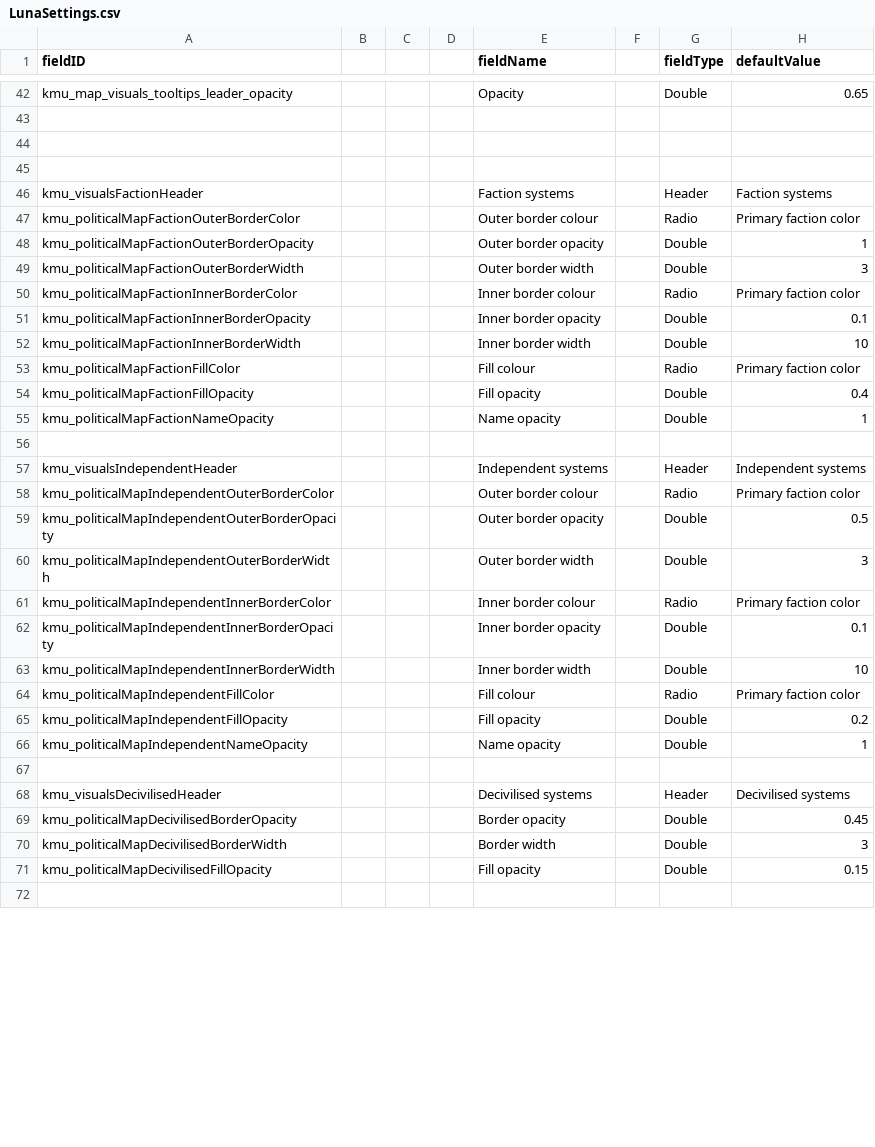
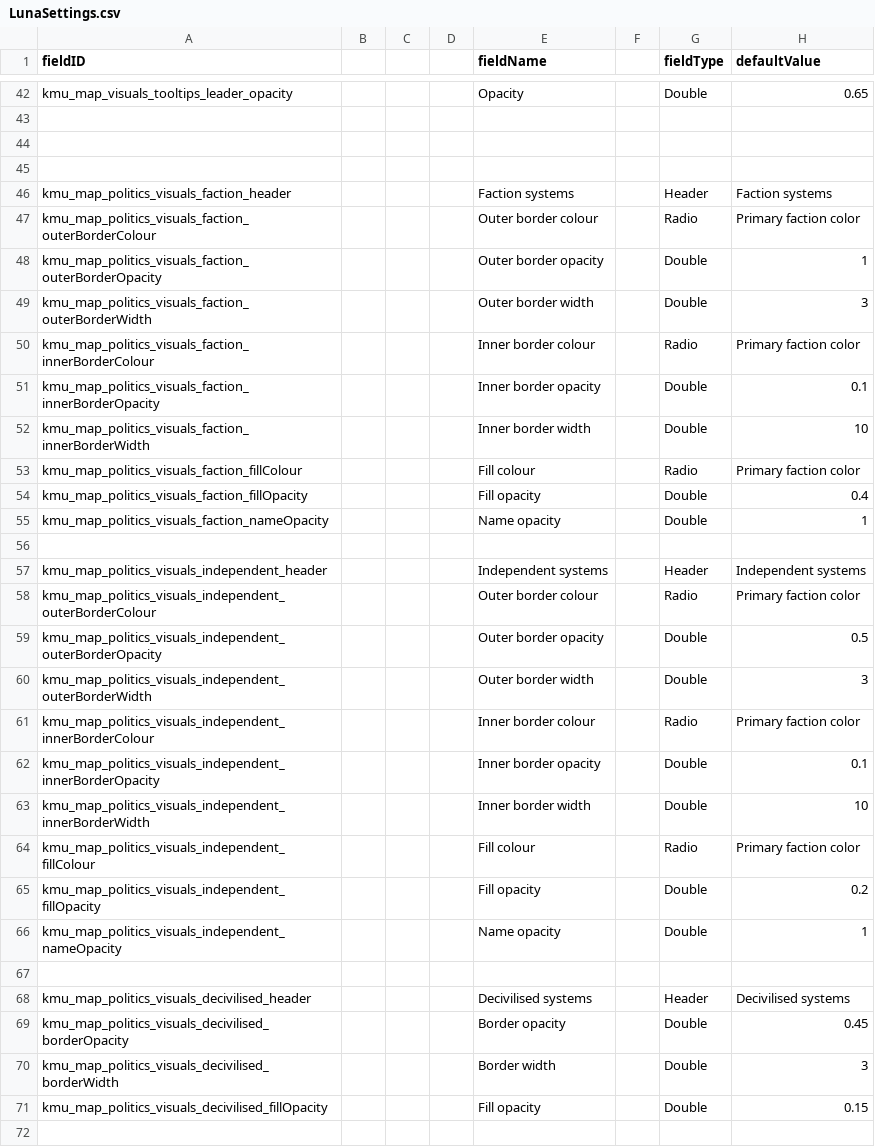
Before and after one commit to Klark-Morrigan/Starsector-Mod-KMU, a CSV file: data/config/LunaSettings.csv, drawn as a sheet; only a part is shown, gaps mark what is left out; the diff covers the shown part only; the diff names each change by its address in the sheet, - before the commit and + after, or states it on an @@ line.

```diff
--- a/data/config/LunaSettings.csv
+++ b/data/config/LunaSettings.csv
-A46 (fieldID): kmu_visualsFactionHeader
+A46 (fieldID): kmu_map_politics_visuals_faction_header
-A47 (fieldID): kmu_politicalMapFactionOuterBorderColor
+A47 (fieldID): kmu_map_politics_visuals_faction_outerBorderColour
-A48 (fieldID): kmu_politicalMapFactionOuterBorderOpacity
+A48 (fieldID): kmu_map_politics_visuals_faction_outerBorderOpacity
-A49 (fieldID): kmu_politicalMapFactionOuterBorderWidth
+A49 (fieldID): kmu_map_politics_visuals_faction_outerBorderWidth
-A50 (fieldID): kmu_politicalMapFactionInnerBorderColor
+A50 (fieldID): kmu_map_politics_visuals_faction_innerBorderColour
-A51 (fieldID): kmu_politicalMapFactionInnerBorderOpacity
+A51 (fieldID): kmu_map_politics_visuals_faction_innerBorderOpacity
-A52 (fieldID): kmu_politicalMapFactionInnerBorderWidth
+A52 (fieldID): kmu_map_politics_visuals_faction_innerBorderWidth
-A53 (fieldID): kmu_politicalMapFactionFillColor
+A53 (fieldID): kmu_map_politics_visuals_faction_fillColour
-A54 (fieldID): kmu_politicalMapFactionFillOpacity
+A54 (fieldID): kmu_map_politics_visuals_faction_fillOpacity
-A55 (fieldID): kmu_politicalMapFactionNameOpacity
+A55 (fieldID): kmu_map_politics_visuals_faction_nameOpacity
-A57 (fieldID): kmu_visualsIndependentHeader
+A57 (fieldID): kmu_map_politics_visuals_independent_header
-A58 (fieldID): kmu_politicalMapIndependentOuterBorderColor
+A58 (fieldID): kmu_map_politics_visuals_independent_outerBorderColour
-A59 (fieldID): kmu_politicalMapIndependentOuterBorderOpacity
+A59 (fieldID): kmu_map_politics_visuals_independent_outerBorderOpacity
-A60 (fieldID): kmu_politicalMapIndependentOuterBorderWidth
+A60 (fieldID): kmu_map_politics_visuals_independent_outerBorderWidth
-A61 (fieldID): kmu_politicalMapIndependentInnerBorderColor
+A61 (fieldID): kmu_map_politics_visuals_independent_innerBorderColour
-A62 (fieldID): kmu_politicalMapIndependentInnerBorderOpacity
+A62 (fieldID): kmu_map_politics_visuals_independent_innerBorderOpacity
-A63 (fieldID): kmu_politicalMapIndependentInnerBorderWidth
+A63 (fieldID): kmu_map_politics_visuals_independent_innerBorderWidth
-A64 (fieldID): kmu_politicalMapIndependentFillColor
+A64 (fieldID): kmu_map_politics_visuals_independent_fillColour
-A65 (fieldID): kmu_politicalMapIndependentFillOpacity
+A65 (fieldID): kmu_map_politics_visuals_independent_fillOpacity
-A66 (fieldID): kmu_politicalMapIndependentNameOpacity
+A66 (fieldID): kmu_map_politics_visuals_independent_nameOpacity
-A68 (fieldID): kmu_visualsDecivilisedHeader
+A68 (fieldID): kmu_map_politics_visuals_decivilised_header
-A69 (fieldID): kmu_politicalMapDecivilisedBorderOpacity
+A69 (fieldID): kmu_map_politics_visuals_decivilised_borderOpacity
-A70 (fieldID): kmu_politicalMapDecivilisedBorderWidth
+A70 (fieldID): kmu_map_politics_visuals_decivilised_borderWidth
-A71 (fieldID): kmu_politicalMapDecivilisedFillOpacity
+A71 (fieldID): kmu_map_politics_visuals_decivilised_fillOpacity
```
Also changed, not shown: 116 edited cells elsewhere in this file, 12 other files.
